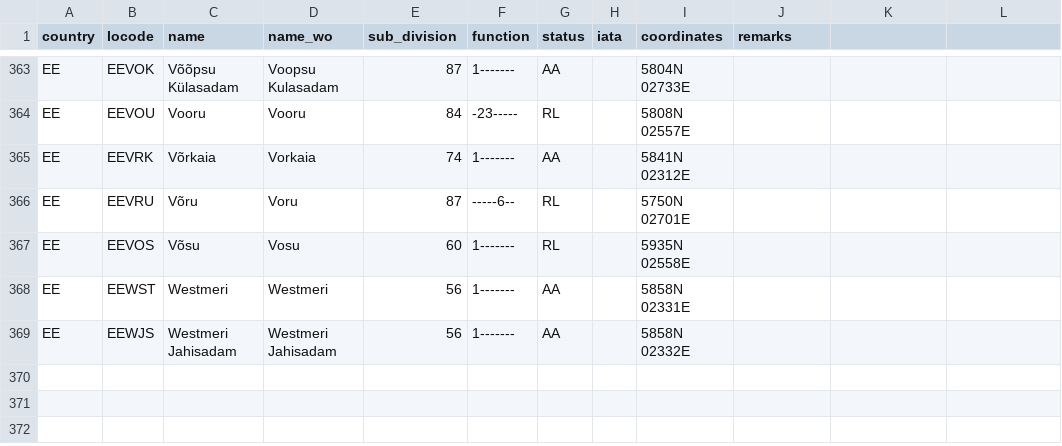
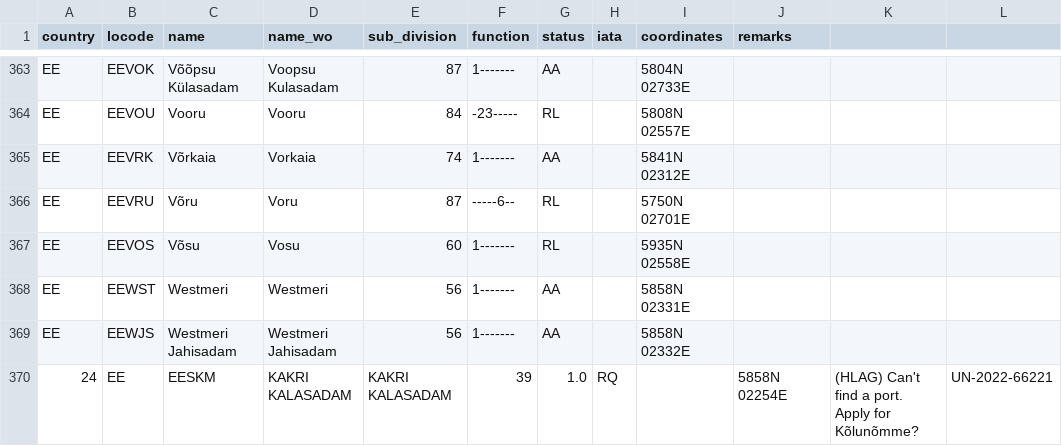
Before and after one commit to cmsdroff/unlocode, a CSV file: locodes/EE.csv, drawn as a sheet; only a part is shown, gaps mark what is left out; the diff names each change by its address in the sheet, - before the commit and + after, or states it on an @@ line.

Commit message:
update

```diff
--- a/locodes/EE.csv
+++ b/locodes/EE.csv
+row 370: 24 | EE | EESKM | KAKRI KALASADAM | KAKRI KALASADAM | 39 | 1.0 | RQ |  | 5858N 02254E | (HLAG) Can't find a port. Apply for Kõlunõmme? | UN-2022-66221
```
